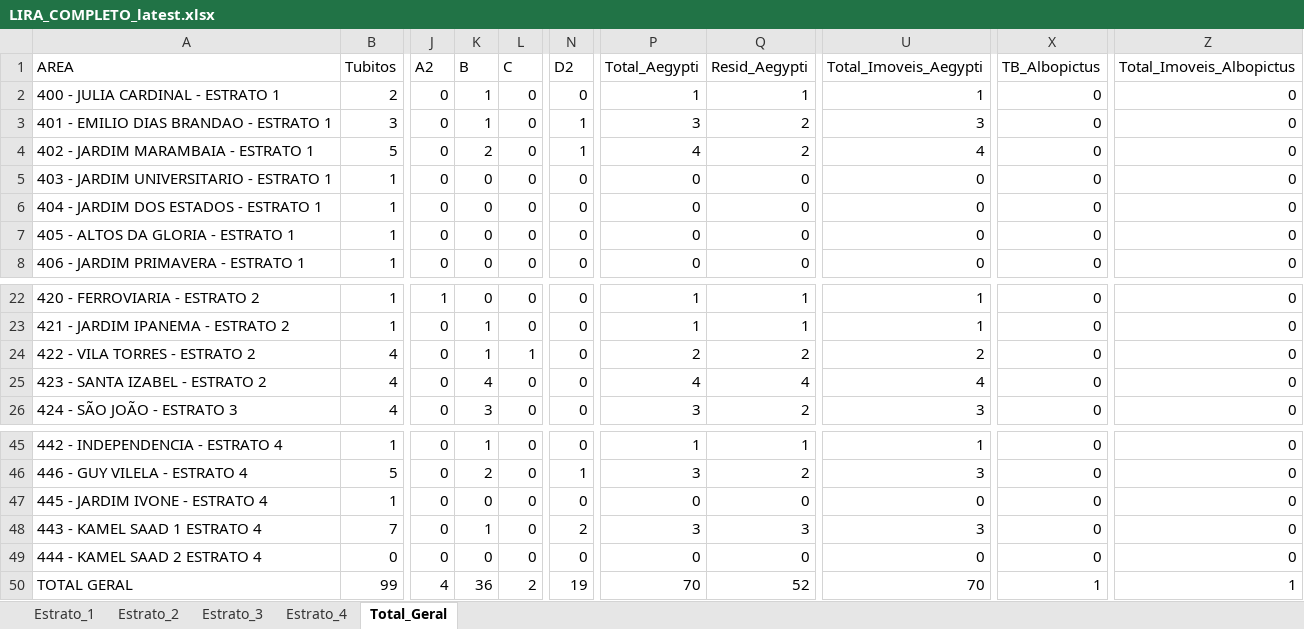
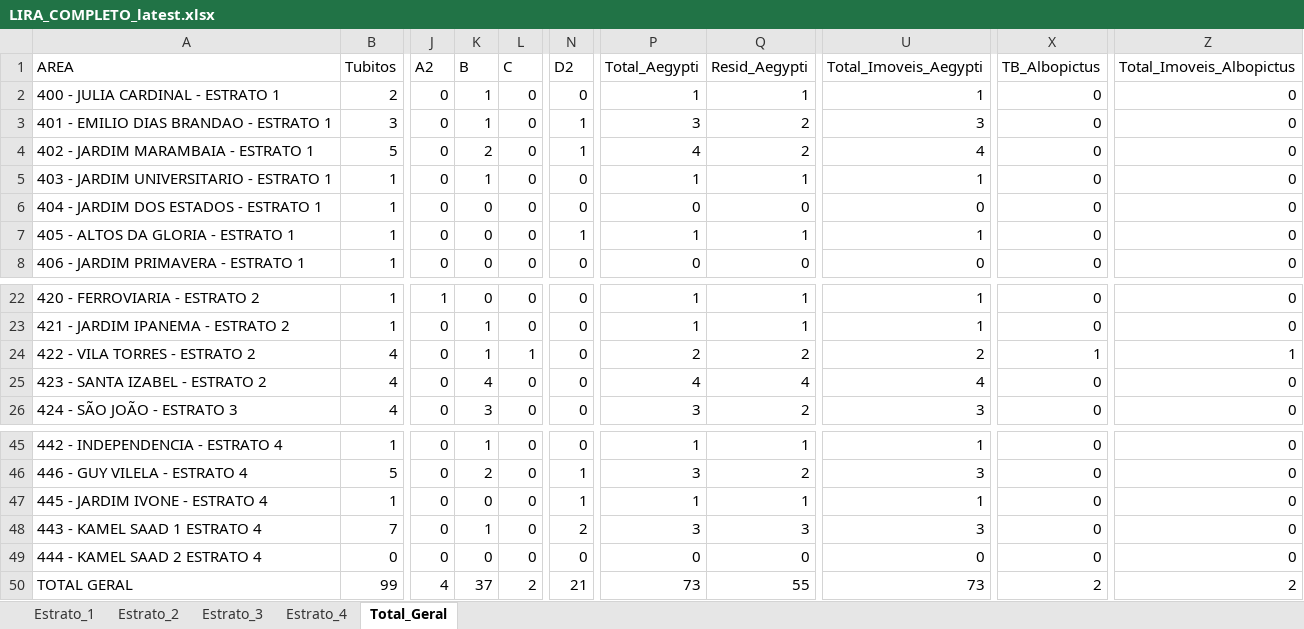
Before and after one commit to LucsDevPro/lira, an Excel workbook: data/LIRA_COMPLETO_latest.xlsx, sheet Total_Geral, drawn as a sheet; only a part is shown, gaps mark what is left out; values as stored, in another font and other column widths than the file's, no borders; the diff names each change by its address in the sheet, - before the commit and + after, or states it on an @@ line.

```diff
--- a/data/LIRA_COMPLETO_latest.xlsx (sheet Total_Geral)
+++ b/data/LIRA_COMPLETO_latest.xlsx (sheet Total_Geral)
-K5 (B): 0
+K5 (B): 1
-P5 (Total_Aegypti): 0
+P5 (Total_Aegypti): 1
-Q5 (Resid_Aegypti): 0
+Q5 (Resid_Aegypti): 1
-U5 (Total_Imoveis_Aegypti): 0
+U5 (Total_Imoveis_Aegypti): 1
-N7 (D2): 0
+N7 (D2): 1
-P7 (Total_Aegypti): 0
+P7 (Total_Aegypti): 1
-Q7 (Resid_Aegypti): 0
+Q7 (Resid_Aegypti): 1
-U7 (Total_Imoveis_Aegypti): 0
+U7 (Total_Imoveis_Aegypti): 1
-X24 (TB_Albopictus): 0
+X24 (TB_Albopictus): 1
-Z24 (Total_Imoveis_Albopictus): 0
+Z24 (Total_Imoveis_Albopictus): 1
-N47 (D2): 0
+N47 (D2): 1
-P47 (Total_Aegypti): 0
+P47 (Total_Aegypti): 1
-Q47 (Resid_Aegypti): 0
+Q47 (Resid_Aegypti): 1
-U47 (Total_Imoveis_Aegypti): 0
+U47 (Total_Imoveis_Aegypti): 1
-K50 (B): 36
+K50 (B): 37
-N50 (D2): 19
+N50 (D2): 21
-P50 (Total_Aegypti): 70
+P50 (Total_Aegypti): 73
-Q50 (Resid_Aegypti): 52
+Q50 (Resid_Aegypti): 55
-U50 (Total_Imoveis_Aegypti): 70
+U50 (Total_Imoveis_Aegypti): 73
-X50 (TB_Albopictus): 1
+X50 (TB_Albopictus): 2
-Z50 (Total_Imoveis_Albopictus): 1
+Z50 (Total_Imoveis_Albopictus): 2
```
Also changed, not shown: sheet Estrato_1, sheet Estrato_4, sheet Estrato_2, 3 other files.
